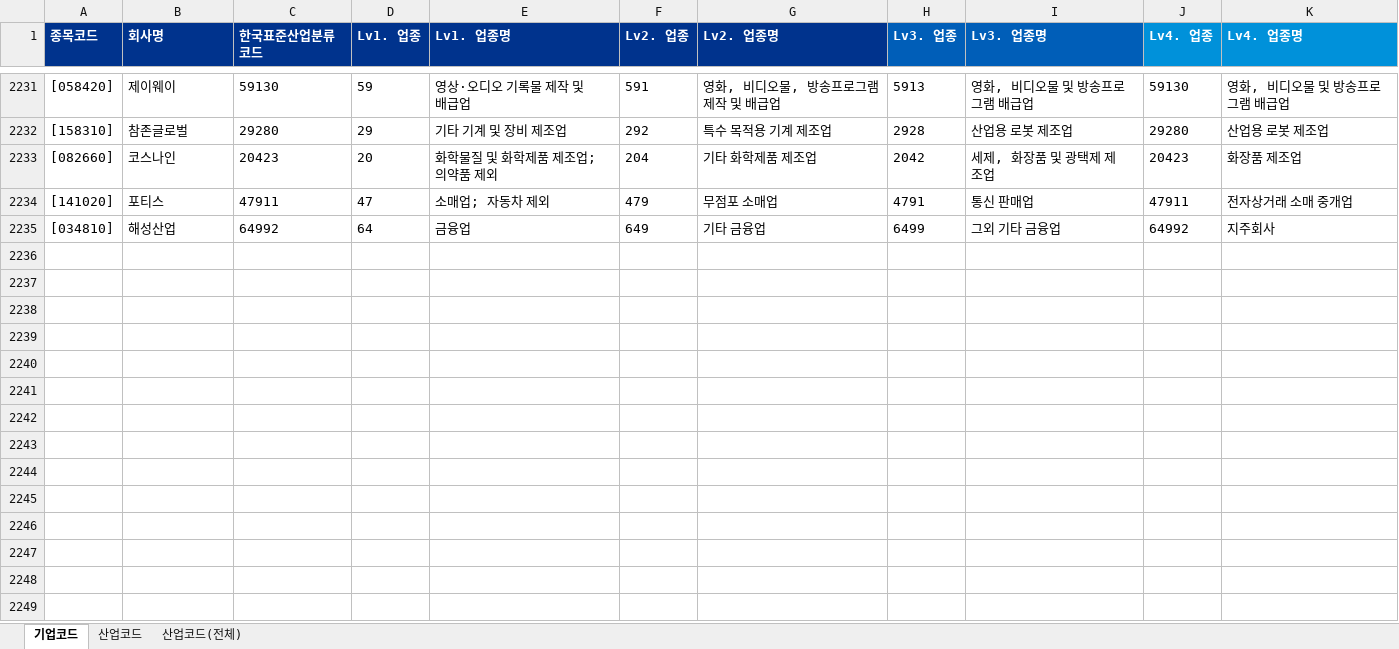
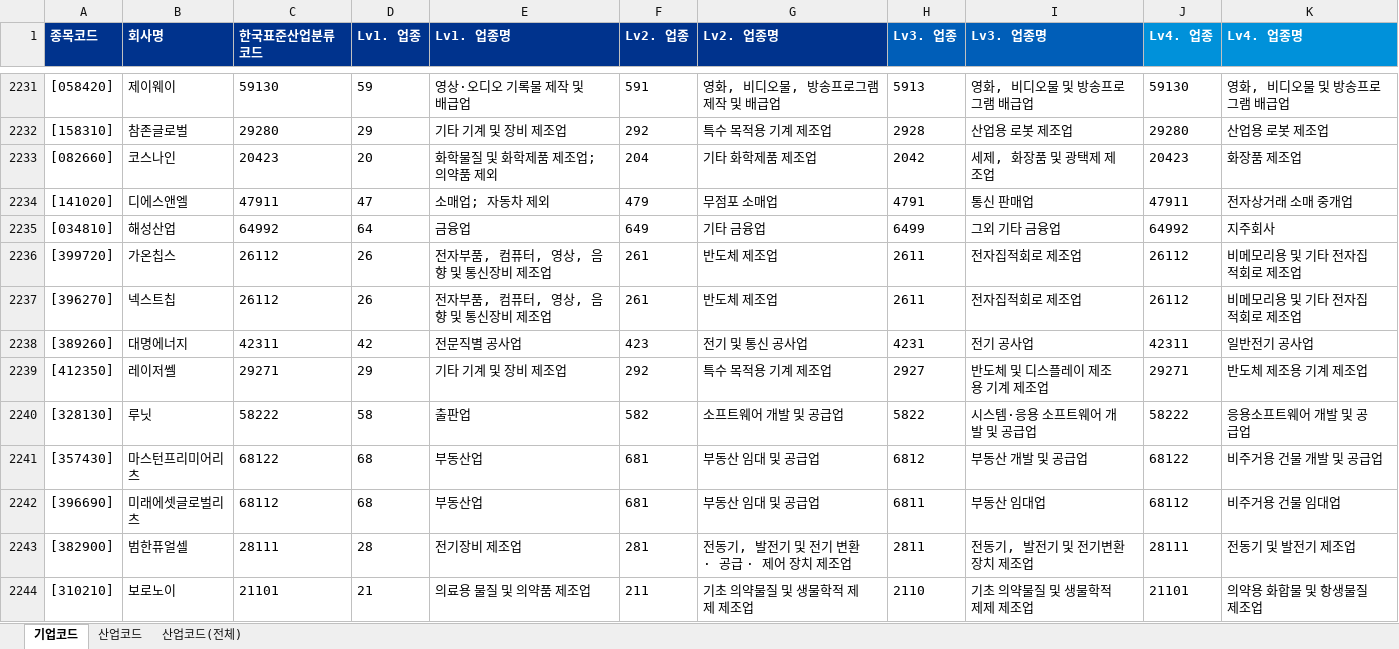
Before and after one commit to Sangjee-Jung/pybo, an Excel workbook: static/산점도분석_List_개발버전.xlsx, sheet 기업코드, drawn as a sheet; only a part is shown, gaps mark what is left out; values as stored, in another font and other column widths than the file's, no borders; the diff covers the shown part only; the diff names each change by its address in the sheet, - before the commit and + after, or states it on an @@ line.

Commit message:
기업명 변경 적용

```diff
--- a/static/산점도분석_List_개발버전.xlsx (sheet 기업코드)
+++ b/static/산점도분석_List_개발버전.xlsx (sheet 기업코드)
-B2234 (회사명): 포티스
+B2234 (회사명): 디에스앤엘
+row 2236: [399720] | 가온칩스 | 26112 | 26 | 전자부품, 컴퓨터, 영상, 음향 및 통신장비 제조업 | 261 | 반도체 제조업 | 2611 | 전자집적회로 제조업 | 26112 | 비메모리용 및 기타 전자집적회로 제조업
+row 2237: [396270] | 넥스트칩 | 26112 | 26 | 전자부품, 컴퓨터, 영상, 음향 및 통신장비 제조업 | 261 | 반도체 제조업 | 2611 | 전자집적회로 제조업 | 26112 | 비메모리용 및 기타 전자집적회로 제조업
+row 2238: [389260] | 대명에너지 | 42311 | 42 | 전문직별 공사업 | 423 | 전기 및 통신 공사업 | 4231 | 전기 공사업 | 42311 | 일반전기 공사업
+row 2239: [412350] | 레이저쎌 | 29271 | 29 | 기타 기계 및 장비 제조업 | 292 | 특수 목적용 기계 제조업 | 2927 | 반도체 및 디스플레이 제조용 기계 제조업 | 29271 | 반도체 제조용 기계 제조업
+row 2240: [328130] | 루닛 | 58222 | 58 | 출판업 | 582 | 소프트웨어 개발 및 공급업 | 5822 | 시스템·응용 소프트웨어 개발 및 공급업 | 58222 | 응용소프트웨어 개발 및 공급업
+row 2241: [357430] | 마스턴프리미어리츠 | 68122 | 68 | 부동산업 | 681 | 부동산 임대 및 공급업 | 6812 | 부동산 개발 및 공급업 | 68122 | 비주거용 건물 개발 및 공급업
+row 2242: [396690] | 미래에셋글로벌리츠 | 68112 | 68 | 부동산업 | 681 | 부동산 임대 및 공급업 | 6811 | 부동산 임대업 | 68112 | 비주거용 건물 임대업
+row 2243: [382900] | 범한퓨얼셀 | 28111 | 28 | 전기장비 제조업 | 281 | 전동기, 발전기 및 전기 변환 · 공급 · 제어 장치 제조업 | 2811 | 전동기, 발전기 및 전기변환장치 제조업 | 28111 | 전동기 및 발전기 제조업
+row 2244: [310210] | 보로노이 | 21101 | 21 | 의료용 물질 및 의약품 제조업 | 211 | 기초 의약물질 및 생물학적 제제 제조업 | 2110 | 기초 의약물질 및 생물학적 제제 제조업 | 21101 | 의약용 화합물 및 항생물질 제조업
```
Also changed, not shown: 10 added rows and 52 edited cells elsewhere in this sheet, sheet 산업코드(전체), formulas that keep their value.
